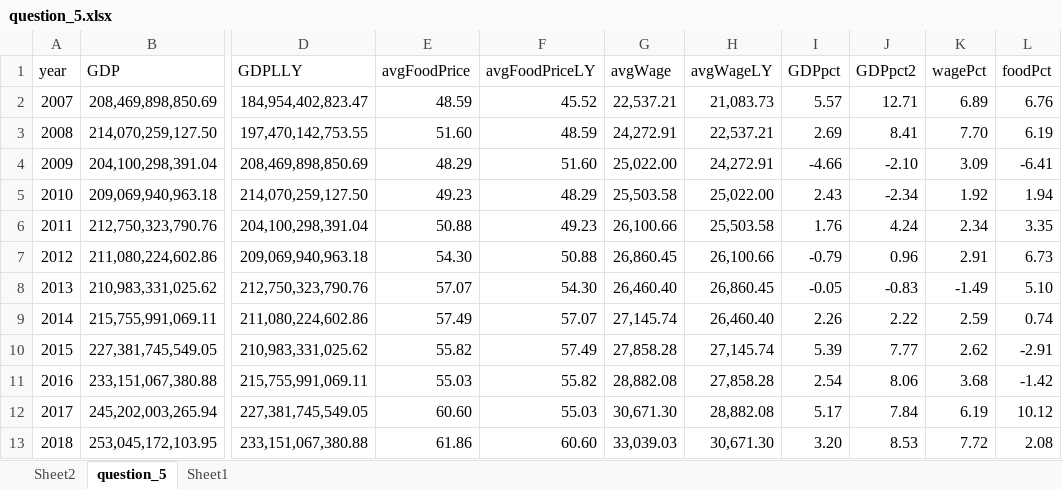
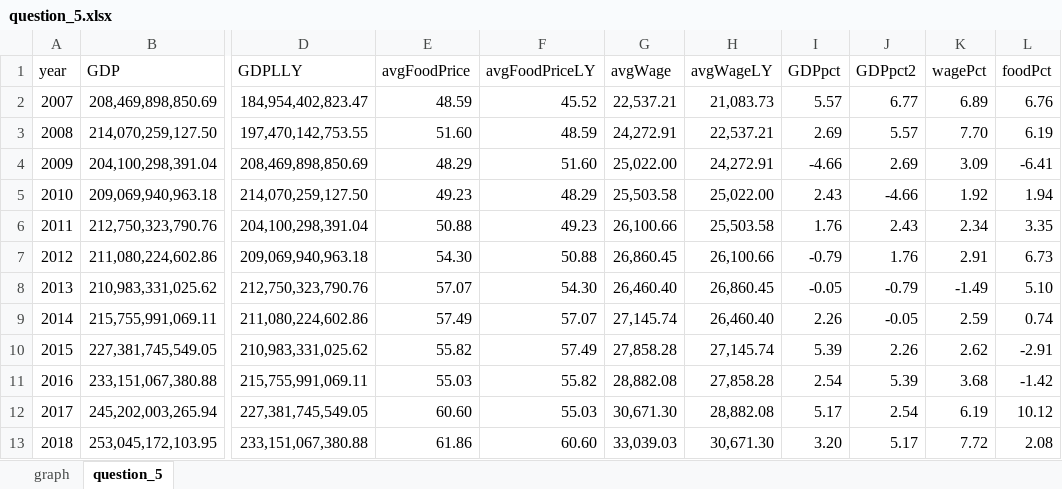
Before and after one commit to dklarka/DatovaAkademie_dklarka, an Excel workbook: question_5.xlsx, sheet question_5, drawn as a sheet; only a part is shown, gaps mark what is left out; values as stored, in another font and other column widths than the file's, no borders; table styles not drawn; the diff names each change by its address in the sheet, - before the commit and + after, or states it on an @@ line.

```diff
--- a/question_5.xlsx (sheet question_5)
+++ b/question_5.xlsx (sheet question_5)
-sheet tab: Sheet2
+sheet tab: graph
-sheet tab: Sheet1
-J2 (GDPpct2): 12.71
+J2 (GDPpct2): 6.77
-J3 (GDPpct2): 8.41
+J3 (GDPpct2): 5.57
-J4 (GDPpct2): -2.10
+J4 (GDPpct2): 2.69
-J5 (GDPpct2): -2.34
+J5 (GDPpct2): -4.66
-J6 (GDPpct2): 4.24
+J6 (GDPpct2): 2.43
-J7 (GDPpct2): 0.96
+J7 (GDPpct2): 1.76
-J8 (GDPpct2): -0.83
+J8 (GDPpct2): -0.79
-J9 (GDPpct2): 2.22
+J9 (GDPpct2): -0.05
-J10 (GDPpct2): 7.77
+J10 (GDPpct2): 2.26
-J11 (GDPpct2): 8.06
+J11 (GDPpct2): 5.39
-J12 (GDPpct2): 7.84
+J12 (GDPpct2): 2.54
-J13 (GDPpct2): 8.53
+J13 (GDPpct2): 5.17
```
Also changed, not shown: sheet graph, charts or pictures, 2 other files.
